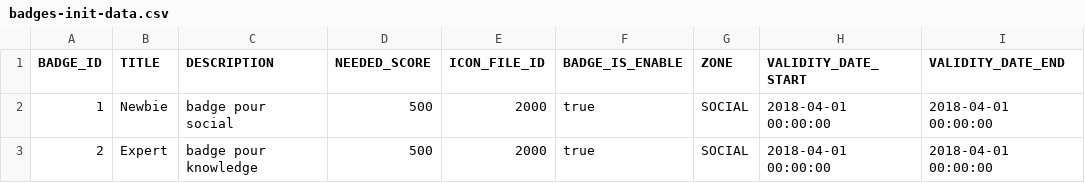
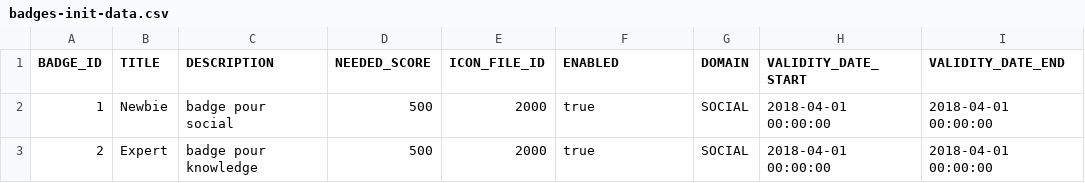
Before and after one commit to Meeds-io/gamification, a CSV file: services/src/main/resources/db/changelog/badges-init-data.csv, drawn as a sheet; only a part is shown; the diff names each change by its address in the sheet, - before the commit and + after, or states it on an @@ line.

```diff
--- a/services/src/main/resources/db/changelog/badges-init-data.csv
+++ b/services/src/main/resources/db/changelog/badges-init-data.csv
-F1: BADGE_IS_ENABLE
+F1: ENABLED
-G1: ZONE
+G1: DOMAIN
```
Also changed, not shown: services/src/main/resources/db/changelog/rules-init-data.csv, 9 other files.
